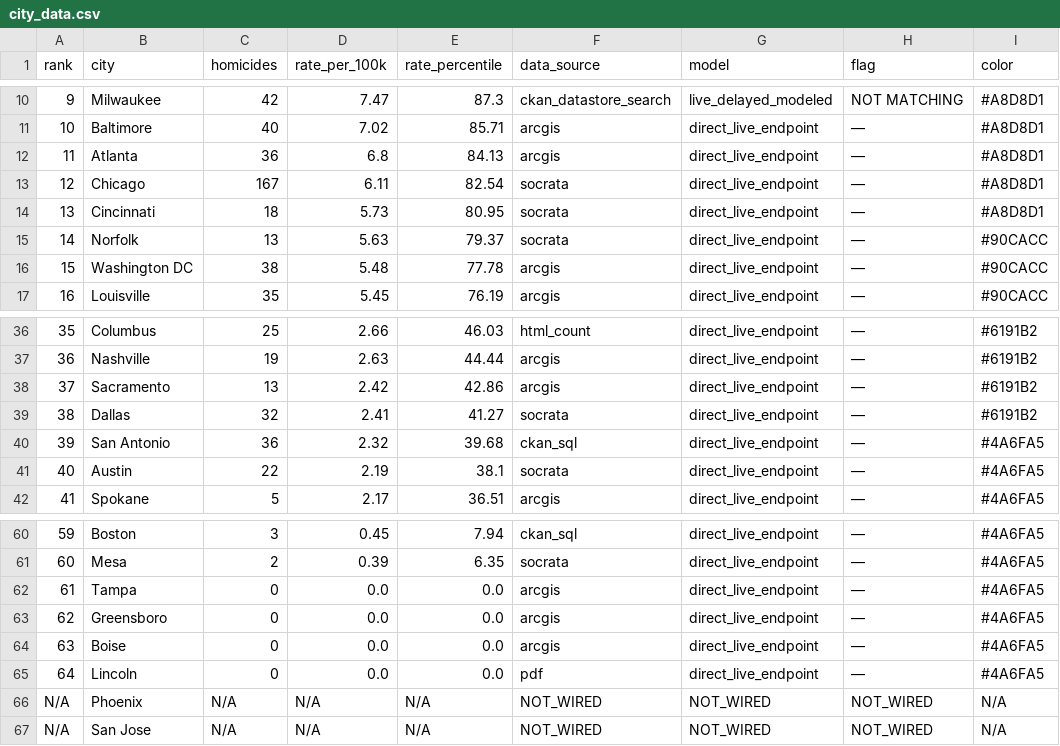
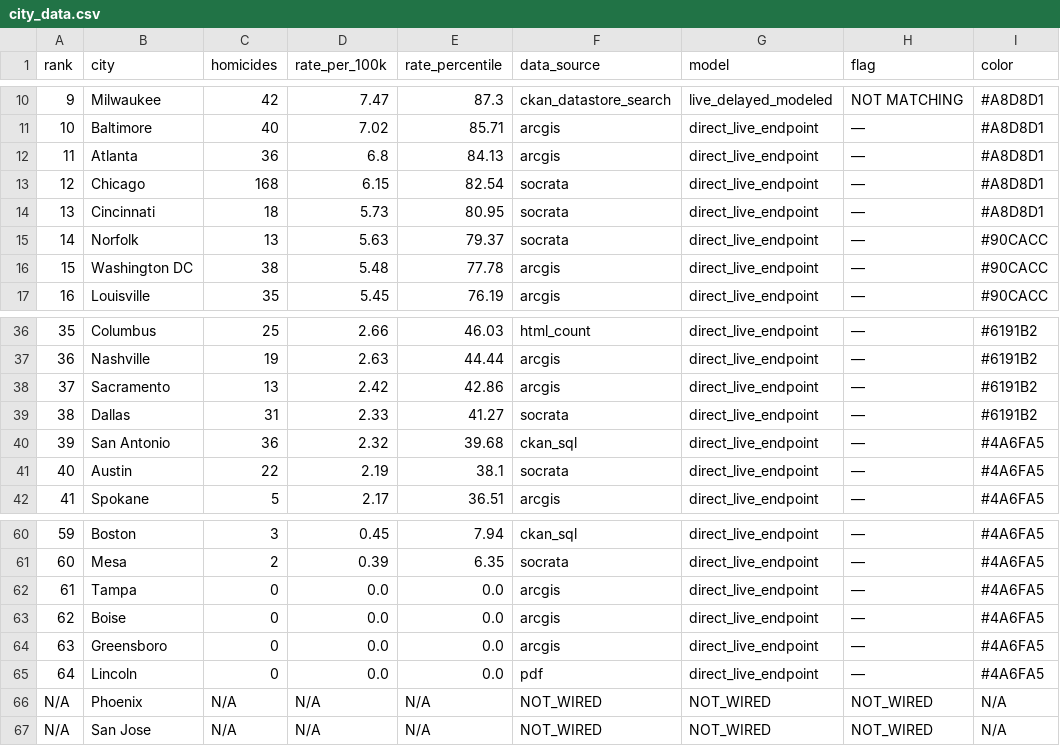
Before and after one commit to ro00archworkall/homicide_tracker, a CSV file: src/data/city_data.csv, drawn as a sheet; only a part is shown, gaps mark what is left out.

```diff
--- a/src/data/city_data.csv
+++ b/src/data/city_data.csv
@@ -12,3 +12,3 @@ rank,city,homicides,rate_per_100k,rate_percentile,data_source,model,flag,color
 11,Atlanta,36,6.8,84.13,arcgis,direct_live_endpoint,—,#A8D8D1
-12,Chicago,167,6.11,82.54,socrata,direct_live_endpoint,—,#A8D8D1
+12,Chicago,168,6.15,82.54,socrata,direct_live_endpoint,—,#A8D8D1
 13,Cincinnati,18,5.73,80.95,socrata,direct_live_endpoint,—,#A8D8D1
@@ -38,3 +38,3 @@ rank,city,homicides,rate_per_100k,rate_percentile,data_source,model,flag,color
 37,Sacramento,13,2.42,42.86,arcgis,direct_live_endpoint,—,#6191B2
-38,Dallas,32,2.41,41.27,socrata,direct_live_endpoint,—,#6191B2
+38,Dallas,31,2.33,41.27,socrata,direct_live_endpoint,—,#6191B2
 39,San Antonio,36,2.32,39.68,ckan_sql,direct_live_endpoint,—,#4A6FA5
@@ -62,4 +62,4 @@ rank,city,homicides,rate_per_100k,rate_percentile,data_source,model,flag,color
 61,Tampa,0,0.0,0.0,arcgis,direct_live_endpoint,—,#4A6FA5
-62,Greensboro,0,0.0,0.0,arcgis,direct_live_endpoint,—,#4A6FA5
-63,Boise,0,0.0,0.0,arcgis,direct_live_endpoint,—,#4A6FA5
+62,Boise,0,0.0,0.0,arcgis,direct_live_endpoint,—,#4A6FA5
+63,Greensboro,0,0.0,0.0,arcgis,direct_live_endpoint,—,#4A6FA5
 64,Lincoln,0,0.0,0.0,pdf,direct_live_endpoint,—,#4A6FA5
```
Also changed, not shown: 1 other file.
